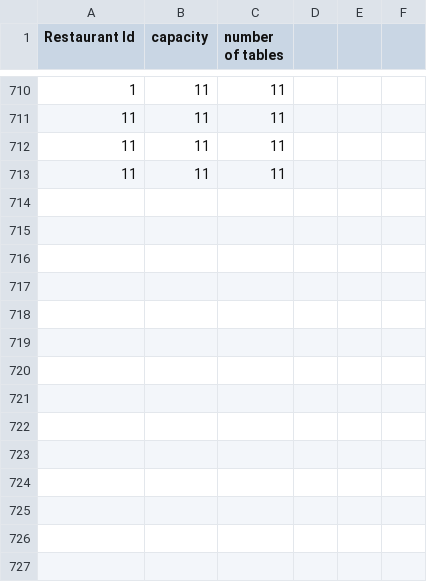
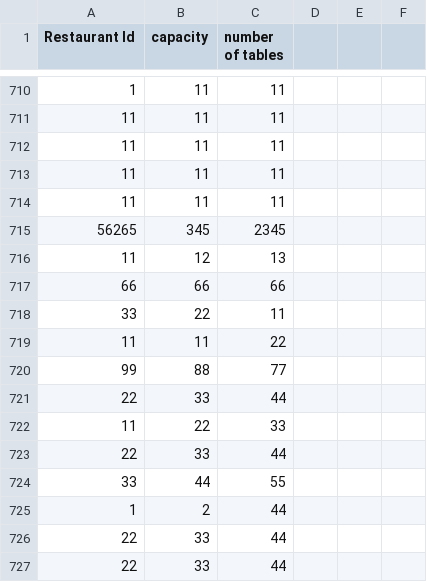
Before and after one commit to CS4013GroupProject/Restaurant-v3, a CSV file: Restaurant/src/Restaurant.csv, drawn as a sheet; only a part is shown, gaps mark what is left out.

```diff
--- a/Restaurant/src/Restaurant.csv
+++ b/Restaurant/src/Restaurant.csv
@@ -713 +713,15 @@ Restaurant Id, capacity, number of tables
 11, 11, 11,
+11, 11, 11,
+56265, 345, 2345,
+11, 12, 13,
+66, 66, 66,
+33, 22, 11,
+11, 11, 22,
+99, 88, 77,
+22, 33, 44,
+11, 22, 33,
+22, 33, 44,
+33, 44, 55,
+1, 2, 44,
+22, 33, 44,
+22, 33, 44,
```
Also changed, not shown: Restaurant/src/data.csv, out/production/Restaurant-v3/Restaurant.csv, 5 other files.
